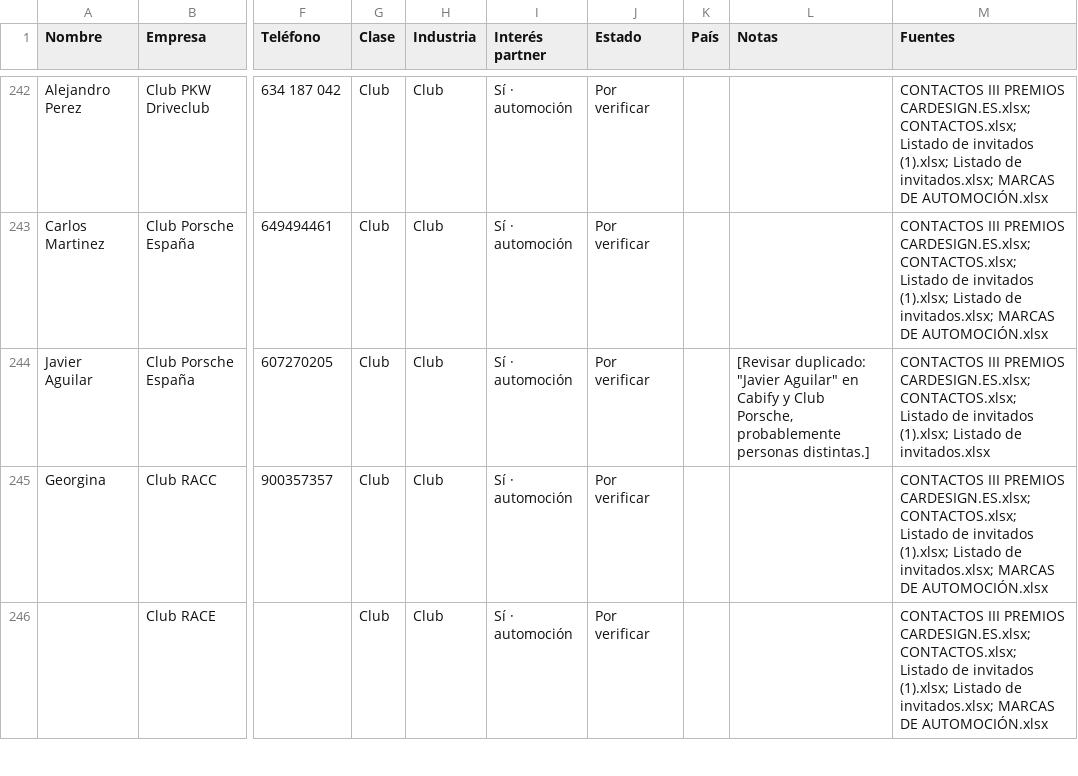
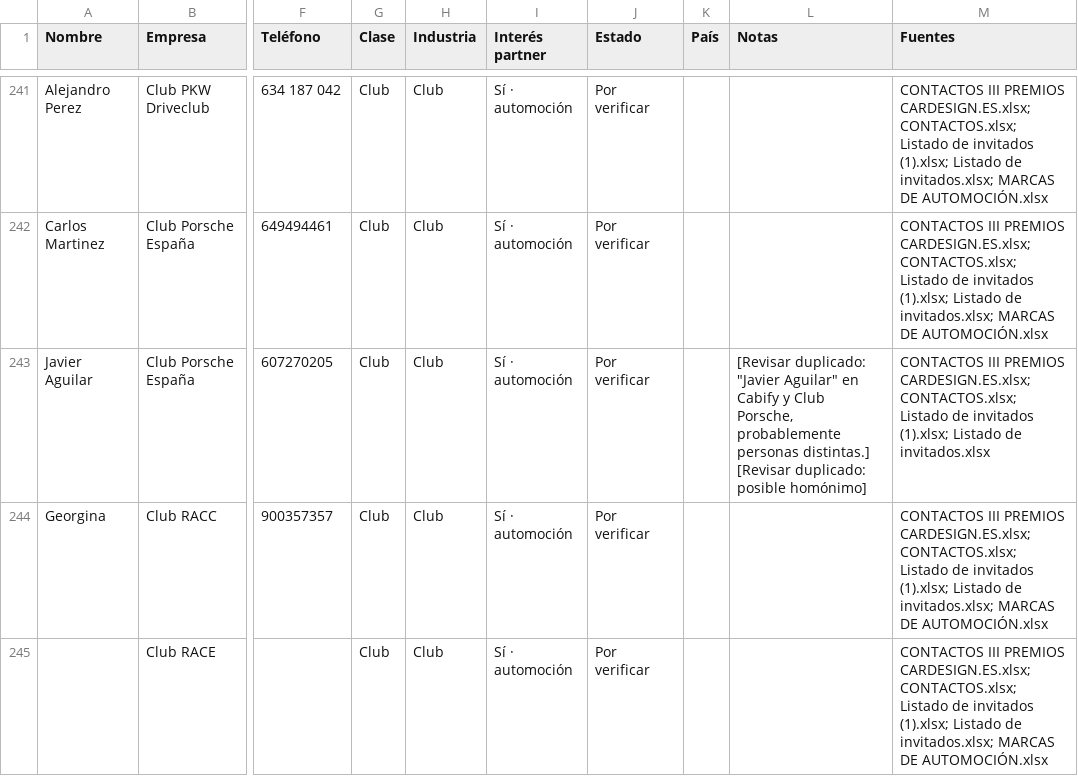
Before and after one commit to alvaromuro99/CarDesign-App, a CSV file: contactos/contactos.csv, drawn as a sheet; only a part is shown, gaps mark what is left out; addresses are those after the commit; the diff covers the shown part only; the diff names each change by its address in the sheet, - before the commit and + after, or states it on an @@ line.

```diff
--- a/contactos/contactos.csv
+++ b/contactos/contactos.csv
-L243 (Notas): …personas distintas.]
+L243 (Notas): …personas distintas.] [Revisar duplicado: posible homónimo]
```
Also changed, not shown: 1 added row, 1 removed row and 79 edited cells elsewhere in this file, 1 other file.
